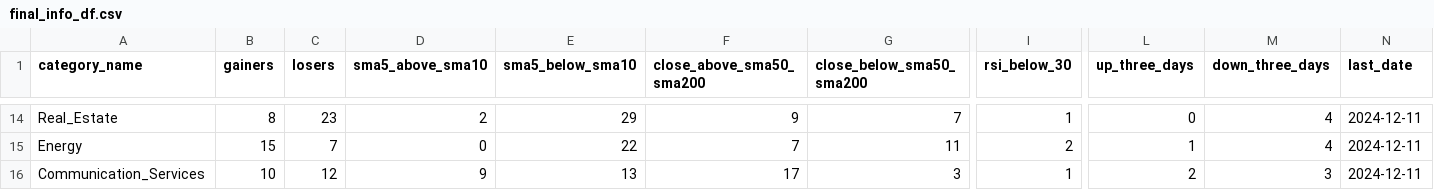
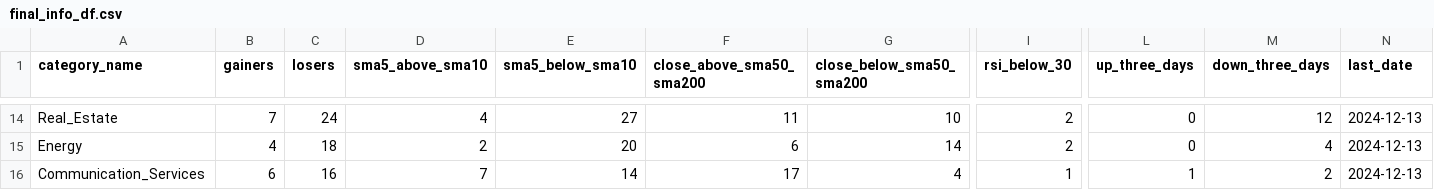
Before and after one commit to bhattathakur/snpdaily, a CSV file: final_info_df.csv, drawn as a sheet; only a part is shown, gaps mark what is left out; the diff covers the shown part only; the diff names each change by its address in the sheet, - before the commit and + after, or states it on an @@ line.

```diff
--- a/final_info_df.csv
+++ b/final_info_df.csv
-B14 (gainers): 8
+B14 (gainers): 7
-C14 (losers): 23
+C14 (losers): 24
-D14 (sma5_above_sma10): 2
+D14 (sma5_above_sma10): 4
-E14 (sma5_below_sma10): 29
+E14 (sma5_below_sma10): 27
-F14 (close_above_sma50_sma200): 9
+F14 (close_above_sma50_sma200): 11
-G14 (close_below_sma50_sma200): 7
+G14 (close_below_sma50_sma200): 10
-I14 (rsi_below_30): 1
+I14 (rsi_below_30): 2
-M14 (down_three_days): 4
+M14 (down_three_days): 12
-N14:N16 (last_date): 2024-12-11
+N14:N16 (last_date): 2024-12-13
-B15 (gainers): 15
+B15 (gainers): 4
-C15 (losers): 7
+C15 (losers): 18
-D15 (sma5_above_sma10): 0
+D15 (sma5_above_sma10): 2
-E15 (sma5_below_sma10): 22
+E15 (sma5_below_sma10): 20
-F15 (close_above_sma50_sma200): 7
+F15 (close_above_sma50_sma200): 6
-G15 (close_below_sma50_sma200): 11
+G15 (close_below_sma50_sma200): 14
-L15 (up_three_days): 1
+L15 (up_three_days): 0
-B16 (gainers): 10
+B16 (gainers): 6
-C16 (losers): 12
+C16 (losers): 16
-D16 (sma5_above_sma10): 9
+D16 (sma5_above_sma10): 7
-E16 (sma5_below_sma10): 13
+E16 (sma5_below_sma10): 14
-G16 (close_below_sma50_sma200): 3
+G16 (close_below_sma50_sma200): 4
-L16 (up_three_days): 2
+L16 (up_three_days): 1
-M16 (down_three_days): 3
+M16 (down_three_days): 2
```
Also changed, not shown: 131 edited cells elsewhere in this file, df_combined.csv, df_dow.csv, 3 other files.
